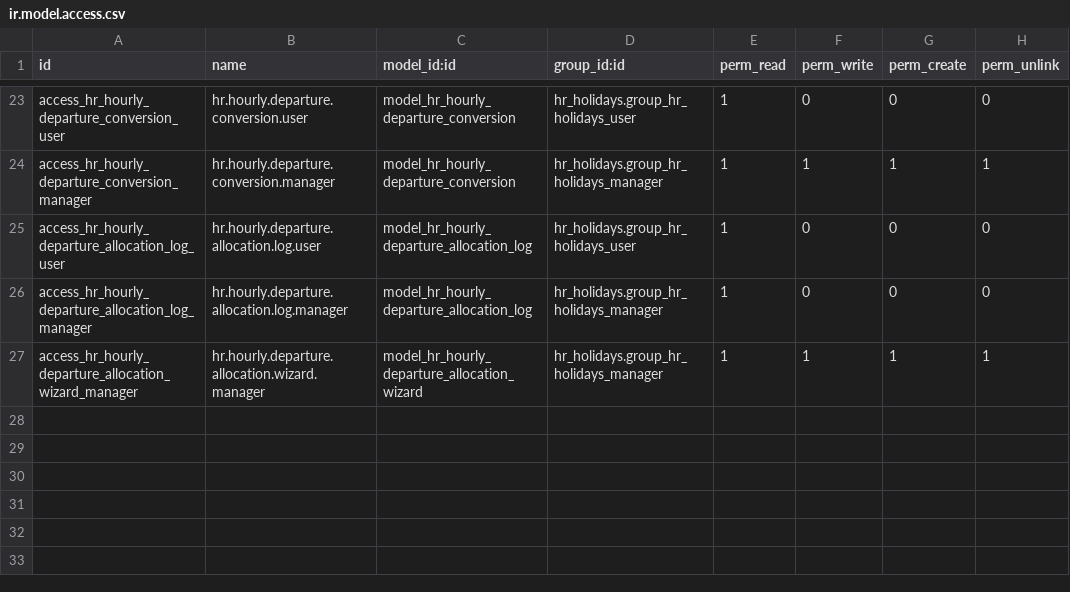
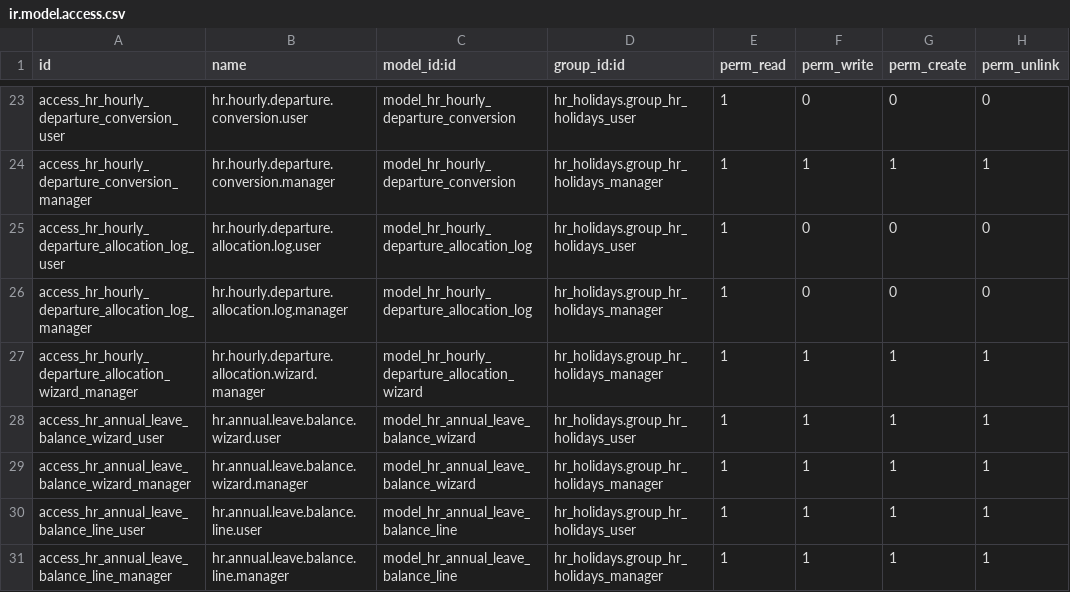
Before and after one commit to shamsieh-odoX/shamsieh, a CSV file: hr_holidays_custom_ext/security/ir.model.access.csv, drawn as a sheet; only a part is shown, gaps mark what is left out; the diff names each change by its address in the sheet, - before the commit and + after, or states it on an @@ line.

```diff
--- a/hr_holidays_custom_ext/security/ir.model.access.csv
+++ b/hr_holidays_custom_ext/security/ir.model.access.csv
+row 28: access_hr_annual_leave_balance_wizard_user | hr.annual.leave.balance.wizard.user | model_hr_annual_leave_balance_wizard | hr_holidays.group_hr_holidays_user | 1 | 1 | 1 | 1
+row 29: access_hr_annual_leave_balance_wizard_manager | hr.annual.leave.balance.wizard.manager | model_hr_annual_leave_balance_wizard | hr_holidays.group_hr_holidays_manager | 1 | 1 | 1 | 1
+row 30: access_hr_annual_leave_balance_line_user | hr.annual.leave.balance.line.user | model_hr_annual_leave_balance_line | hr_holidays.group_hr_holidays_user | 1 | 1 | 1 | 1
+row 31: access_hr_annual_leave_balance_line_manager | hr.annual.leave.balance.line.manager | model_hr_annual_leave_balance_line | hr_holidays.group_hr_holidays_manager | 1 | 1 | 1 | 1
```
Also changed, not shown: 5 other files.
